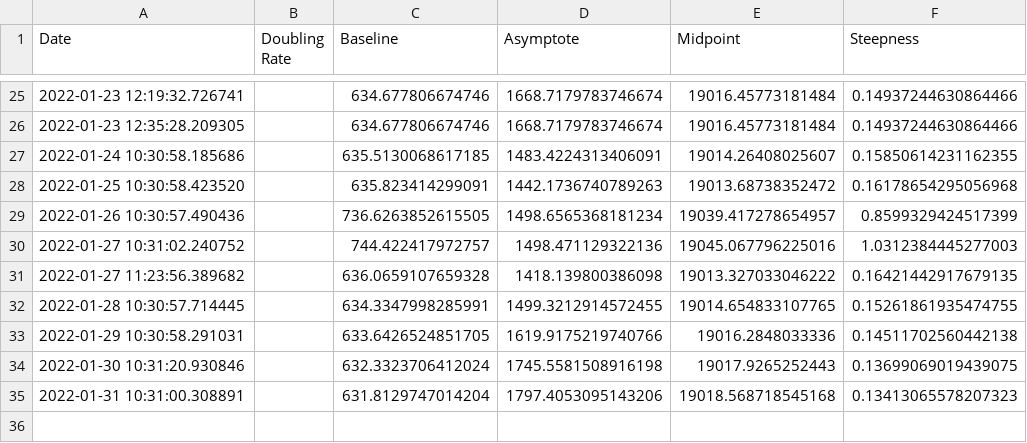
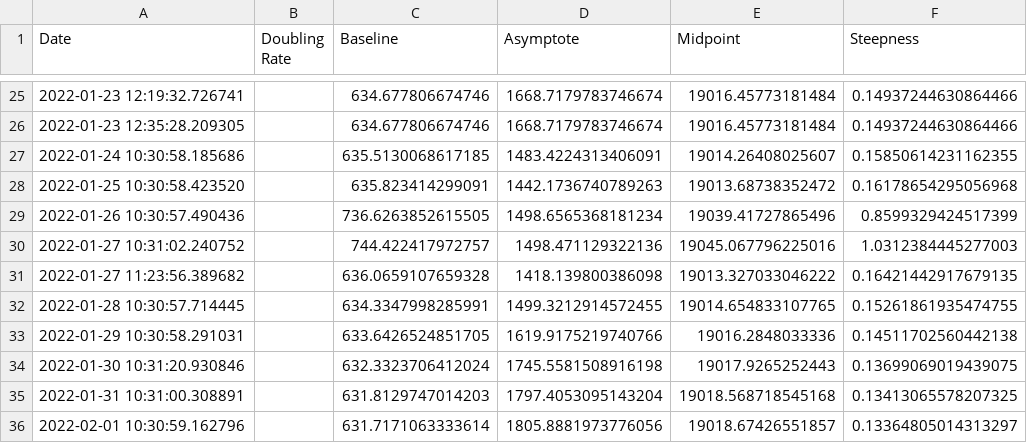
Before and after one commit to solresol/yet-another-pandemic-prediction, a CSV file: historical/deaths.csv, drawn as a sheet; only a part is shown, gaps mark what is left out.

```diff
--- a/historical/deaths.csv
+++ b/historical/deaths.csv
@@ -28,3 +28,3 @@ Date,Doubling Rate,Baseline,Asymptote,Midpoint,Steepness
 2022-01-25 10:30:58.423520,,635.823414299091,1442.1736740789263,19013.68738352472,0.16178654295056968
-2022-01-26 10:30:57.490436,,736.6263852615505,1498.6565368181234,19039.417278654957,0.8599329424517399
+2022-01-26 10:30:57.490436,,736.6263852615505,1498.6565368181234,19039.41727865496,0.8599329424517399
 2022-01-27 10:31:02.240752,,744.422417972757,1498.471129322136,19045.067796225016,1.0312384445277003
@@ -34,2 +34,3 @@ Date,Doubling Rate,Baseline,Asymptote,Midpoint,Steepness
 2022-01-30 10:31:20.930846,,632.3323706412024,1745.5581508916198,19017.9265252443,0.13699069019439075
-2022-01-31 10:31:00.308891,,631.8129747014204,1797.4053095143206,19018.568718545168,0.13413065578207323
+2022-01-31 10:31:00.308891,,631.8129747014203,1797.4053095143204,19018.568718545168,0.13413065578207325
+2022-02-01 10:30:59.162796,,631.7171063333614,1805.8881973776056,19018.67426551857,0.13364805014313297
```
Also changed, not shown: historical/hospitalisation.csv, historical/icu.csv, 2 other files.
